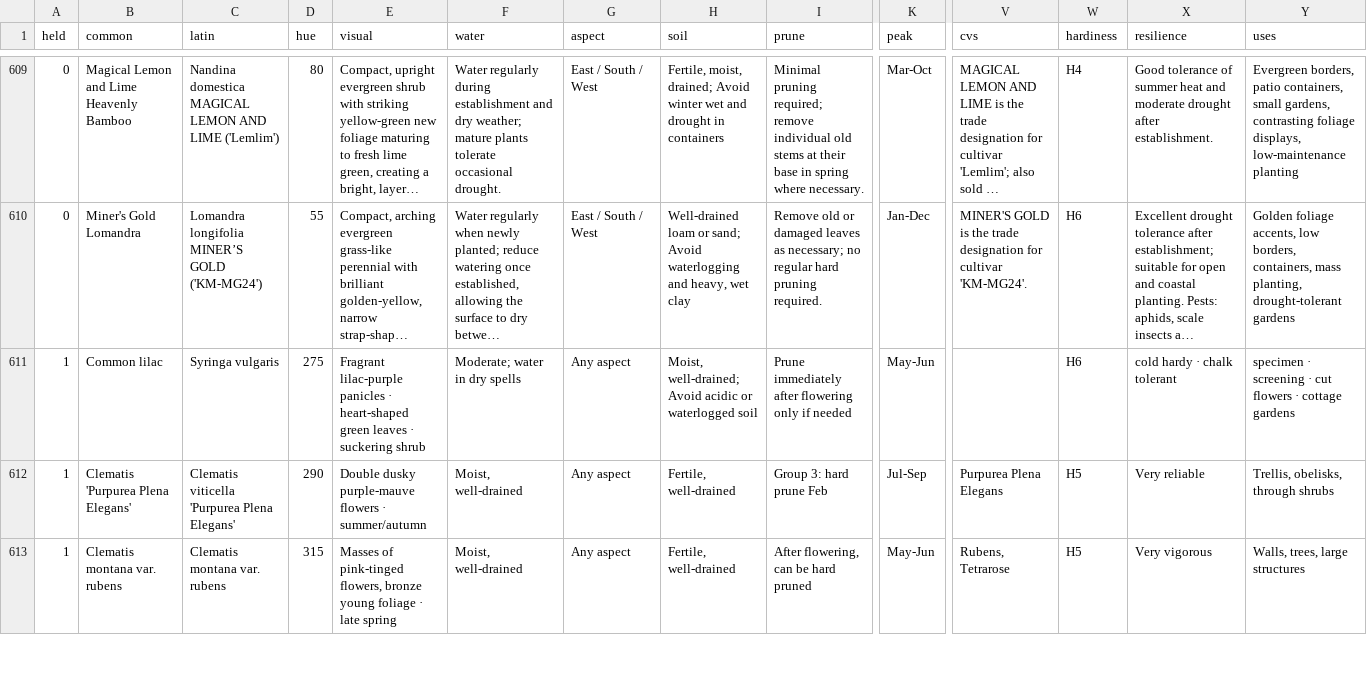
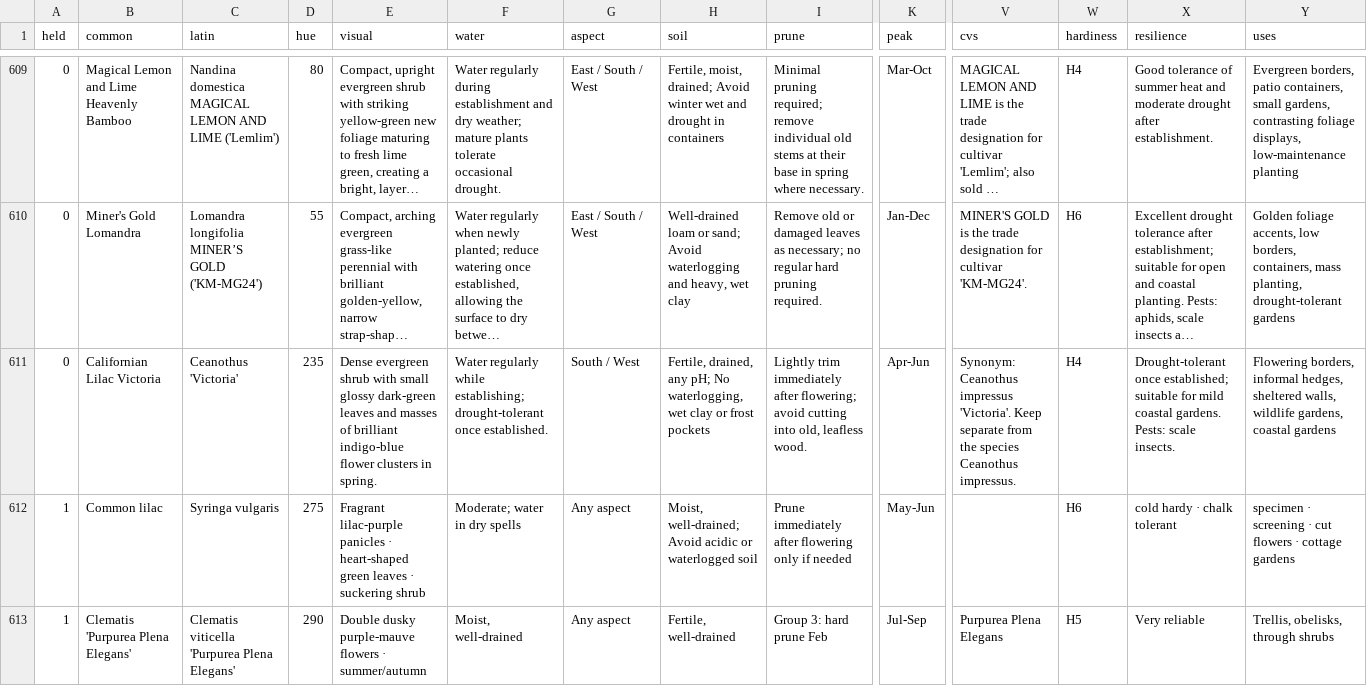
Before and after one commit to plantcards-app/Timber, a CSV file: plants.csv, drawn as a sheet; only a part is shown, gaps mark what is left out; the shorter side is filled out with more unchanged rows; long unchanged cells end in …; rows hold the shown columns only; the diff names each change by its address in the sheet, - before the commit and + after, or states it on an @@ line.

```diff
--- a/plants.csv
+++ b/plants.csv
+row 611: 0 | Californian Lilac Victoria | Ceanothus 'Victoria' | 235 | Dense evergreen shrub with small glossy dark-green leaves and masses of brilliant indigo-blue flower clusters in spring. | Water regularly while establishing; drought-tolerant once established. | South / West | Fertile, drained, any pH; No waterlogging, wet clay or frost pockets | Lightly trim immediately after flowering; avoid cutting into old, leafless wood. | Apr-Jun | Synonym: Ceanothus impressus 'Victoria'. Keep separate from the species Ceanothus impressus. | H4 | Drought-tolerant once established; suitable for mild coastal gardens. Pests: scale insects. | Flowering borders, informal hedges, sheltered walls, wildlife gardens, coastal gardens
```
Also changed, not shown: 12 other files.
